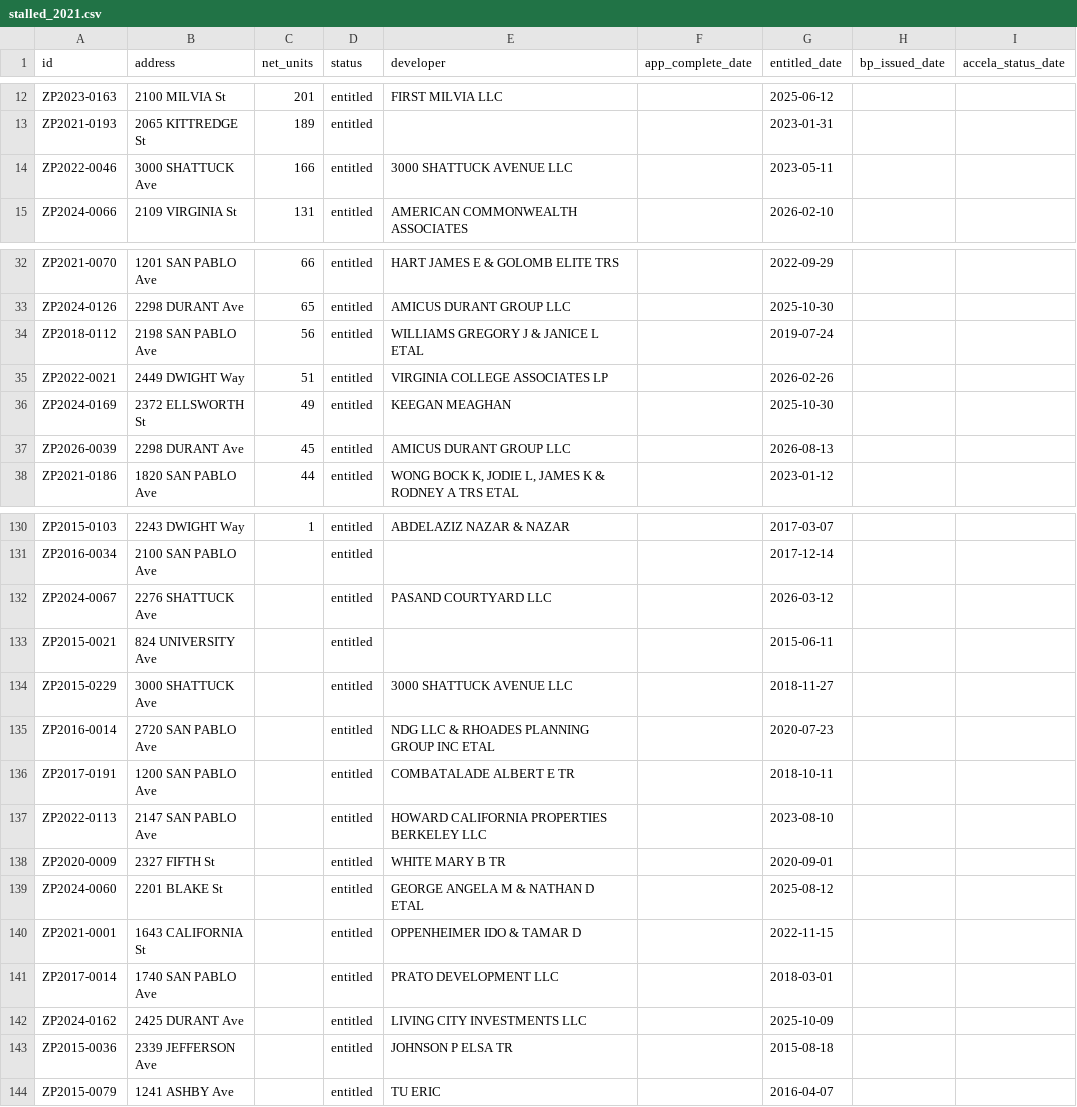
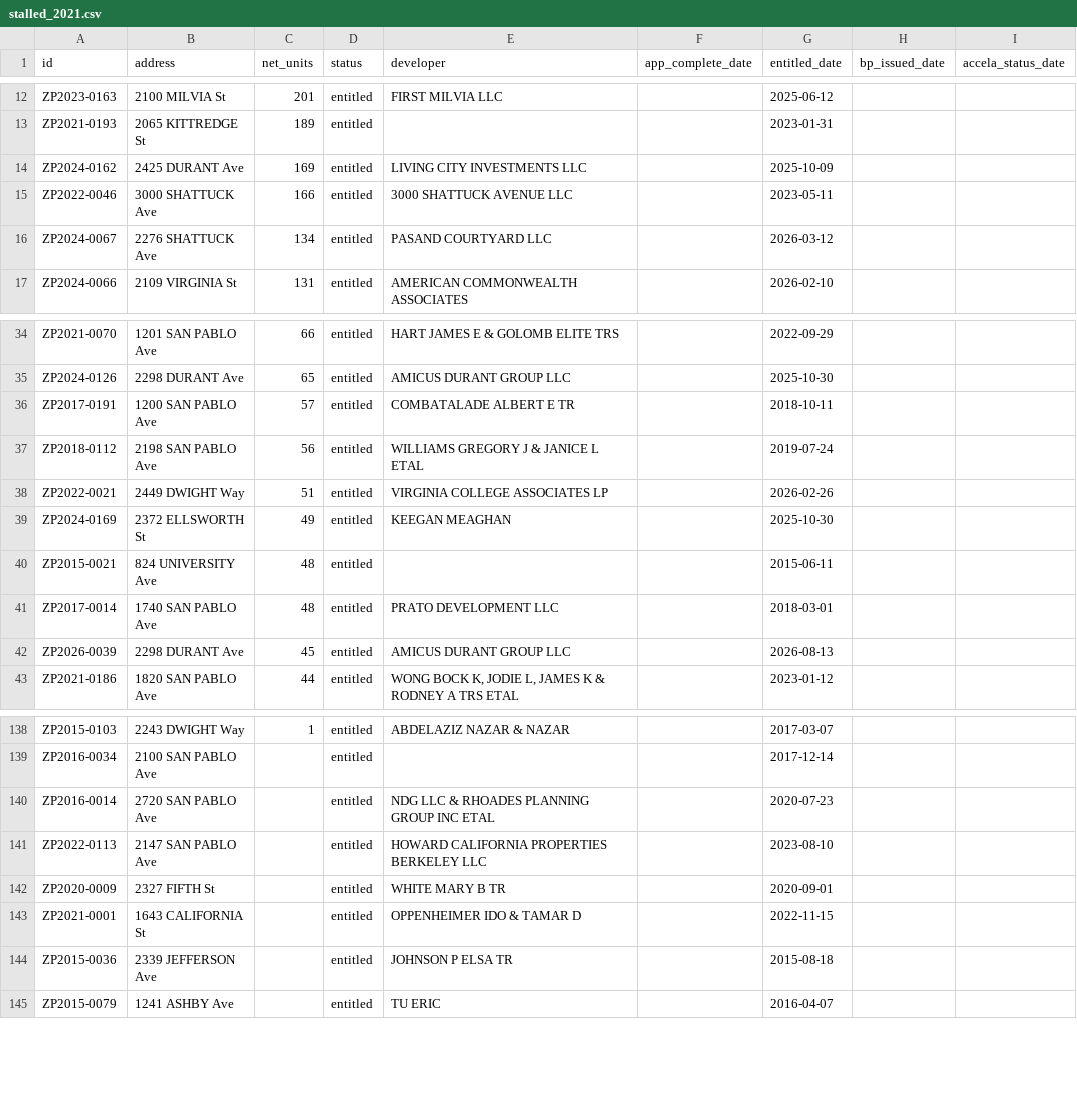
Before and after one commit to blockXblock/berkeley-housing-analysis, a CSV file: data/apr/2021/stalled_2021.csv, drawn as a sheet; only a part is shown, gaps mark what is left out; removed rows and columns are numbered as before the commit, all else as after; the diff covers the shown part only; the diff names each change by its address in the sheet, - before the commit and + after, or states it on an @@ line.

```diff
--- a/data/apr/2021/stalled_2021.csv
+++ b/data/apr/2021/stalled_2021.csv
+row 14: ZP2024-0162 | 2425 DURANT Ave | 169 | entitled | LIVING CITY INVESTMENTS LLC |  | 2025-10-09
+row 16: ZP2024-0067 | 2276 SHATTUCK Ave | 134 | entitled | PASAND COURTYARD LLC |  | 2026-03-12
+row 36: ZP2017-0191 | 1200 SAN PABLO Ave | 57 | entitled | COMBATALADE ALBERT E TR |  | 2018-10-11
+row 40: ZP2015-0021 | 824 UNIVERSITY Ave | 48 | entitled |  |  | 2015-06-11
+row 41: ZP2017-0014 | 1740 SAN PABLO Ave | 48 | entitled | PRATO DEVELOPMENT LLC |  | 2018-03-01
-row 132: ZP2024-0067 | 2276 SHATTUCK Ave |  | entitled | PASAND COURTYARD LLC |  | 2026-03-12
-row 133: ZP2015-0021 | 824 UNIVERSITY Ave |  | entitled |  |  | 2015-06-11
-row 134: ZP2015-0229 | 3000 SHATTUCK Ave |  | entitled | 3000 SHATTUCK AVENUE LLC |  | 2018-11-27
-row 136: ZP2017-0191 | 1200 SAN PABLO Ave |  | entitled | COMBATALADE ALBERT E TR |  | 2018-10-11
-row 139: ZP2024-0060 | 2201 BLAKE St |  | entitled | GEORGE ANGELA M & NATHAN D ETAL |  | 2025-08-12
-row 141: ZP2017-0014 | 1740 SAN PABLO Ave |  | entitled | PRATO DEVELOPMENT LLC |  | 2018-03-01
-row 142: ZP2024-0162 | 2425 DURANT Ave |  | entitled | LIVING CITY INVESTMENTS LLC |  | 2025-10-09
```
Also changed, not shown: 3 added rows and 1 removed row elsewhere in this file, data/apr/2022/stalled_2022.csv, data/apr/2023/stalled_2023.csv, 21 other files.
